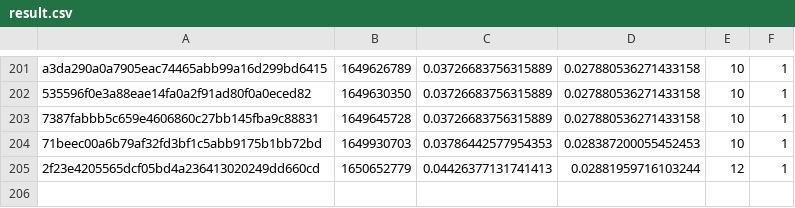
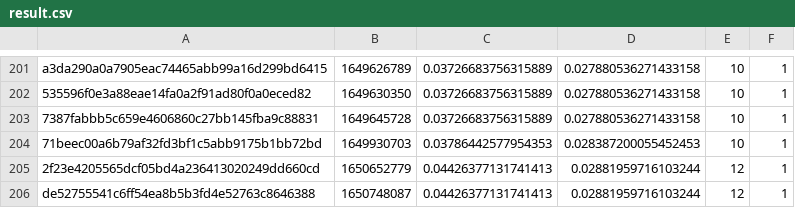
Before and after one commit to FluentCoding/MeleeDecompProgressCalc, a CSV file: result.csv, drawn as a sheet; only a part is shown, gaps mark what is left out.

Commit message:
results update

```diff
--- a/result.csv
+++ b/result.csv
@@ -205 +205,2 @@ a3da290a0a7905eac74465abb99a16d299bd6415,1649626789,0.03726683756315889,0.027880
 2f23e4205565dcf05bd4a236413020249dd660cd,1650652779,0.04426377131741413,0.02881959716103244,12,1
+de52755541c6ff54ea8b5b3fd4e52763c8646388,1650748087,0.04426377131741413,0.02881959716103244,12,1
```
